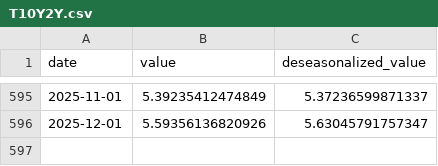
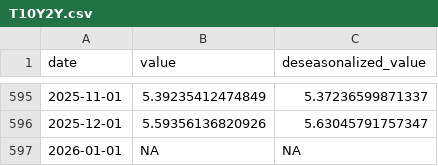
Before and after one commit to markgsheppard/SahmRule, a CSV file: data-source/tool-data/T10Y2Y.csv, drawn as a sheet; only a part is shown, gaps mark what is left out.

```diff
--- a/data-source/tool-data/T10Y2Y.csv
+++ b/data-source/tool-data/T10Y2Y.csv
@@ -596 +596,2 @@
 2025-12-01,5.59356136820926,5.63045791757347
+2026-01-01,NA,NA
```
Also changed, not shown: data-source/map-data/map-data-aggregated.csv, data-source/tool-data/USEPUINDXD.csv, 11 other files.
